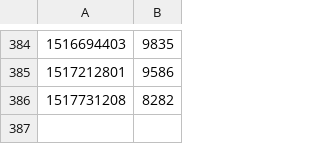
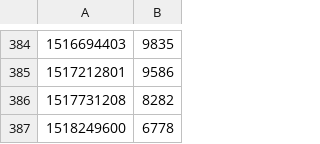
Before and after one commit to toadlyBroodle/bitcoin-analysis, a CSV file: price-history/btcusd-avg-week-price.csv, drawn as a sheet; only a part is shown, gaps mark what is left out.

```diff
--- a/price-history/btcusd-avg-week-price.csv
+++ b/price-history/btcusd-avg-week-price.csv
@@ -386 +386,2 @@
 1517731208, 8282
+1518249600, 6778
```
Also changed, not shown: price-history/btcusd-avg-day-price.csv, 7 other files.
